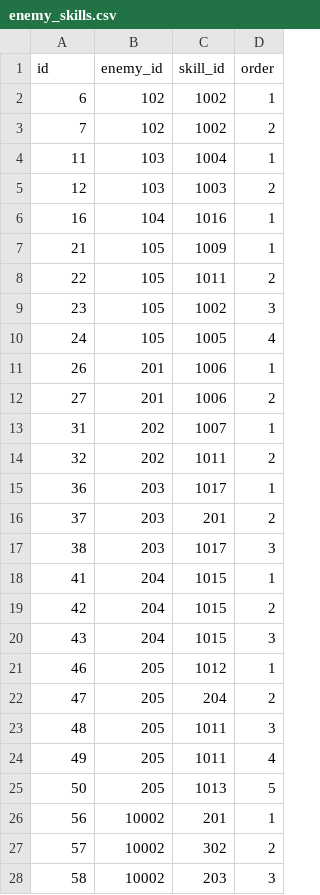
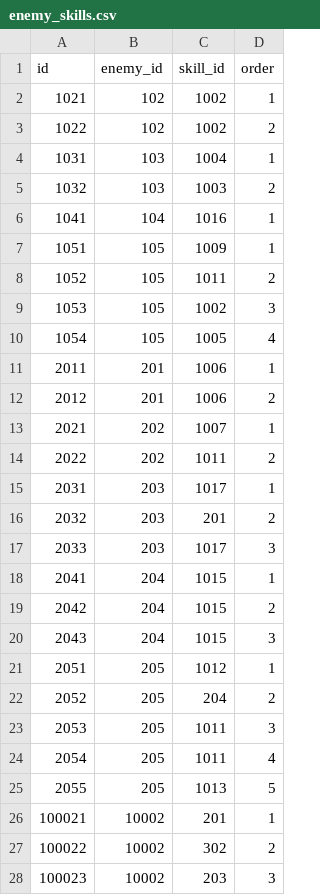
Before and after one commit to jyllsarta/stray-masterdata, a CSV file: seeds/enemy_skills.csv, drawn as a sheet; only a part is shown; the diff covers the shown part only.

```diff
--- a/seeds/enemy_skills.csv
+++ b/seeds/enemy_skills.csv
@@ -1,28 +1,28 @@
 id,enemy_id,skill_id,order
-6,102,1002,1
-7,102,1002,2
-11,103,1004,1
-12,103,1003,2
-16,104,1016,1
-21,105,1009,1
-22,105,1011,2
-23,105,1002,3
-24,105,1005,4
-26,201,1006,1
-27,201,1006,2
-31,202,1007,1
-32,202,1011,2
-36,203,1017,1
-37,203,201,2
-38,203,1017,3
-41,204,1015,1
-42,204,1015,2
-43,204,1015,3
-46,205,1012,1
-47,205,204,2
-48,205,1011,3
-49,205,1011,4
-50,205,1013,5
-56,10002,201,1
-57,10002,302,2
-58,10002,203,3
+1021,102,1002,1
+1022,102,1002,2
+1031,103,1004,1
+1032,103,1003,2
+1041,104,1016,1
+1051,105,1009,1
+1052,105,1011,2
+1053,105,1002,3
+1054,105,1005,4
+2011,201,1006,1
+2012,201,1006,2
+2021,202,1007,1
+2022,202,1011,2
+2031,203,1017,1
+2032,203,201,2
+2033,203,1017,3
+2041,204,1015,1
+2042,204,1015,2
+2043,204,1015,3
+2051,205,1012,1
+2052,205,204,2
+2053,205,1011,3
+2054,205,1011,4
+2055,205,1013,5
+100021,10002,201,1
+100022,10002,302,2
+100023,10002,203,3
```
Also changed, not shown: 39 edited cells elsewhere in this file, 6 other files.
